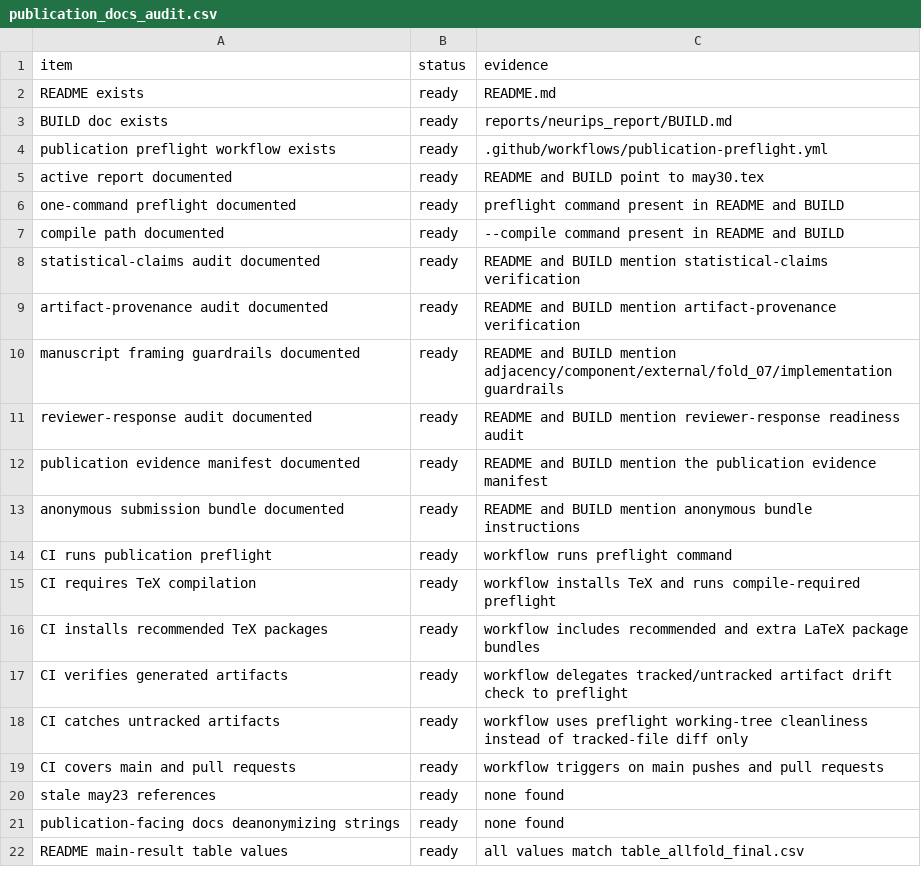
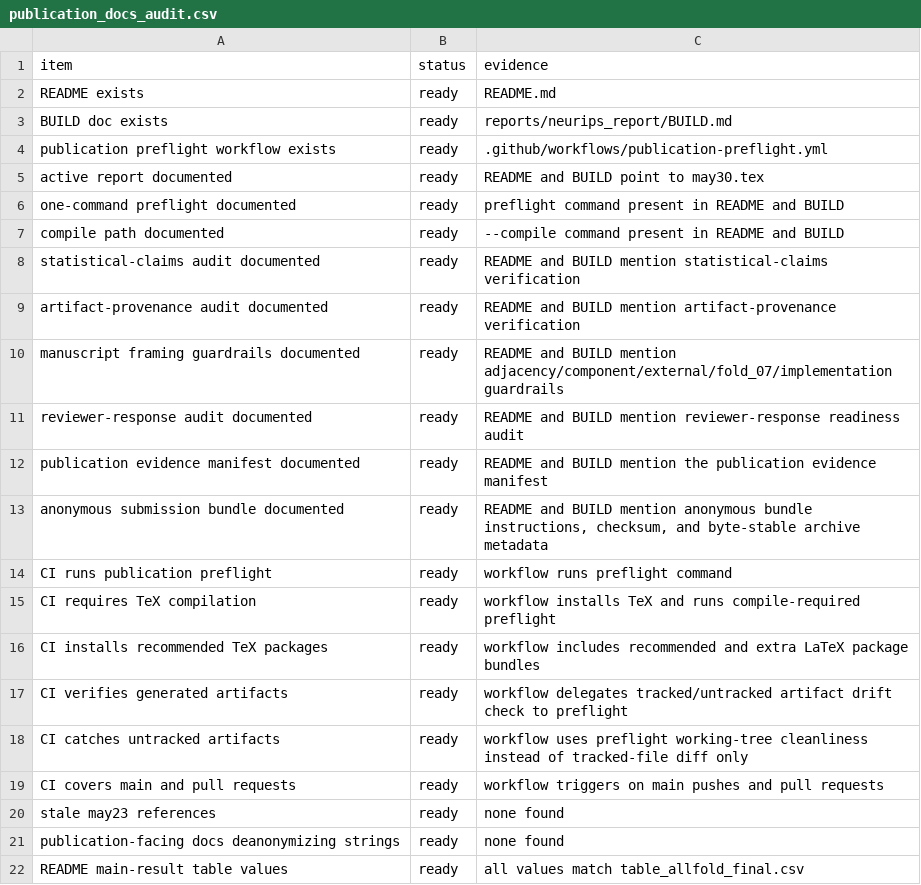
Before and after one commit to XialeiH/ReGraph-VLM, a CSV file: preproc_v0/repetition_familiarity/results/final_tables/publication_docs_audit.csv, drawn as a sheet.

Commit message:
Make anonymous bundle deterministic

```diff
--- a/preproc_v0/repetition_familiarity/results/final_tables/publication_docs_audit.csv
+++ b/preproc_v0/repetition_familiarity/results/final_tables/publication_docs_audit.csv
@@ -12,3 +12,3 @@ reviewer-response audit documented,ready,README and BUILD mention reviewer-respo
 publication evidence manifest documented,ready,README and BUILD mention the publication evidence manifest
-anonymous submission bundle documented,ready,README and BUILD mention anonymous bundle instructions
+anonymous submission bundle documented,ready,"README and BUILD mention anonymous bundle instructions, checksum, and byte-stable archive metadata"
 CI runs publication preflight,ready,workflow runs preflight command
```
Also changed, not shown: 6 other files.
